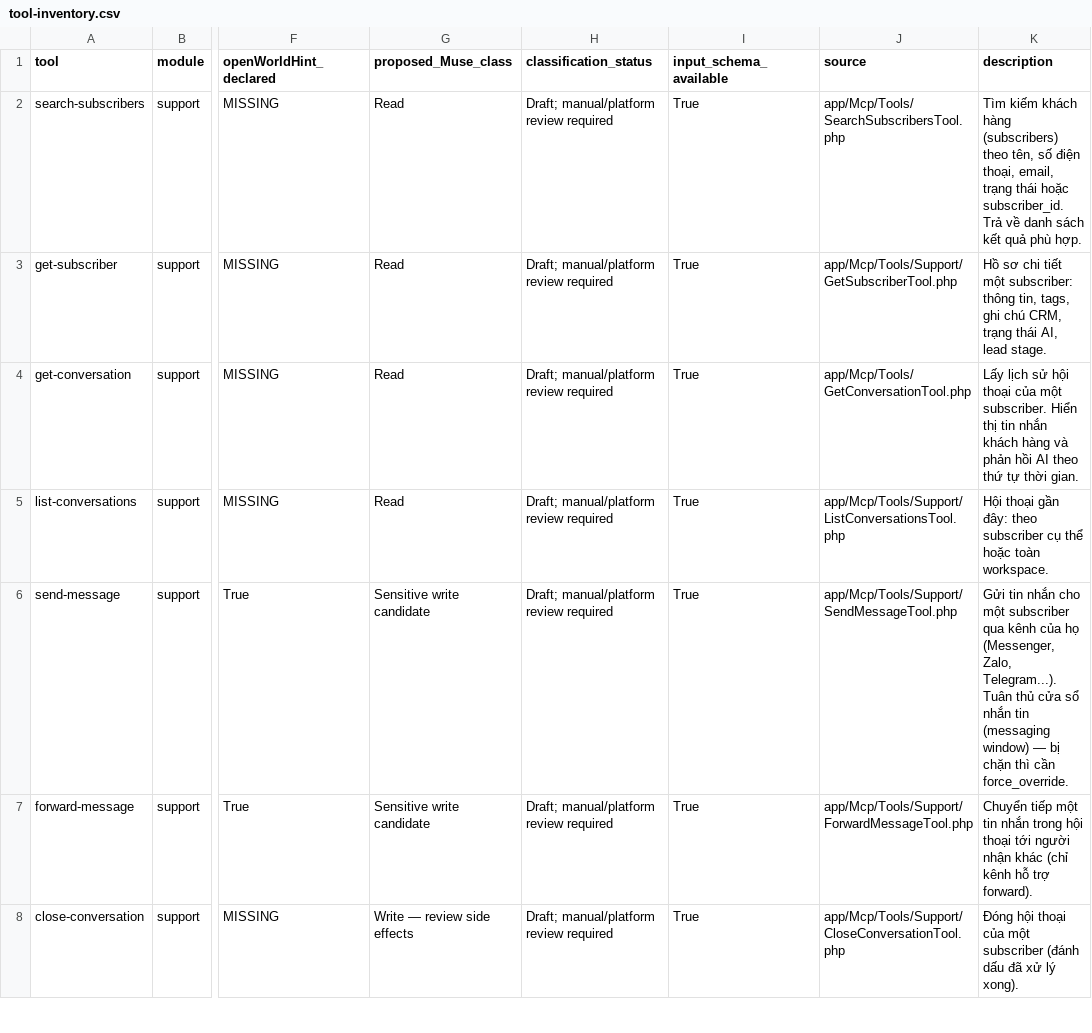
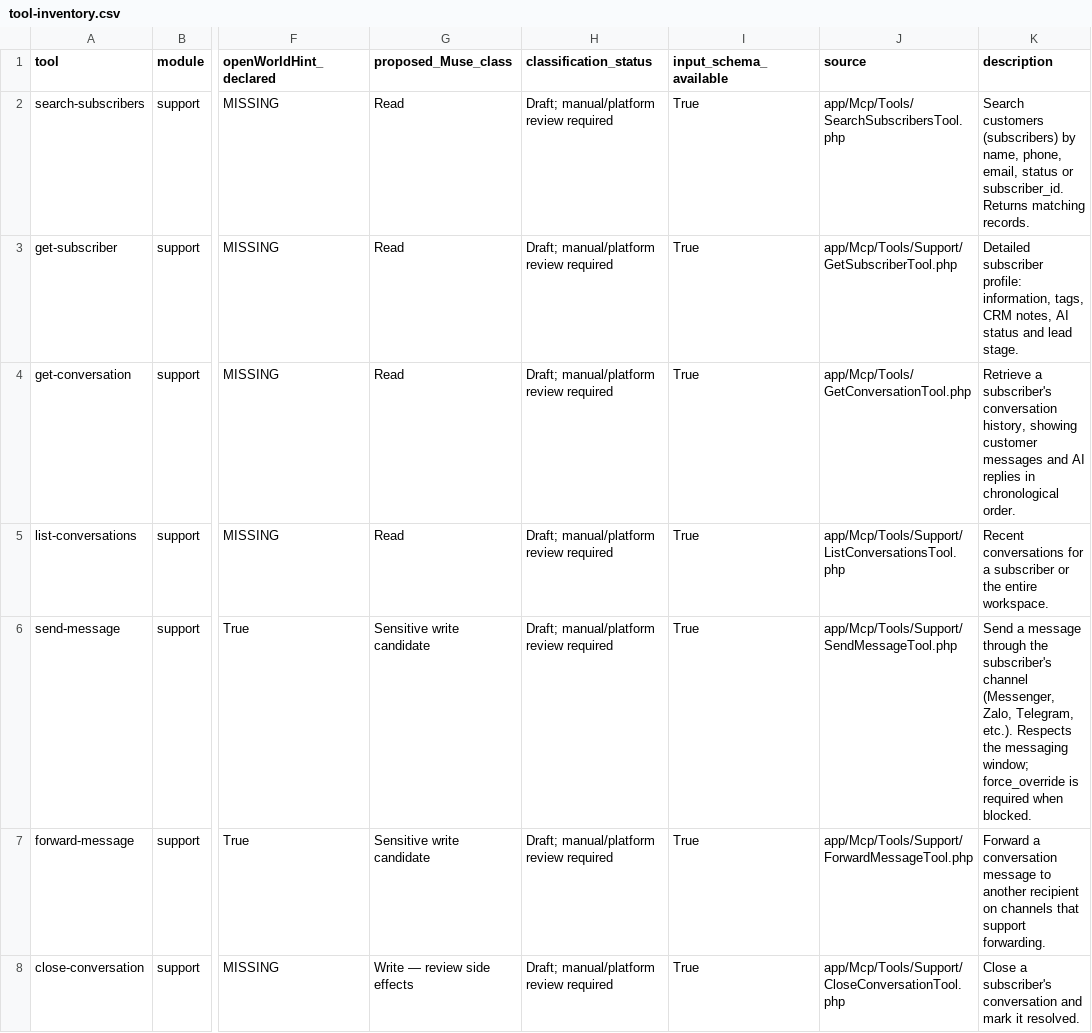
Before and after one commit to trolypage/trolypage-plugins, a CSV file: review/tool-inventory.csv, drawn as a sheet; only a part is shown, gaps mark what is left out; the diff covers the shown part only; the diff names each change by its address in the sheet, - before the commit and + after, or states it on an @@ line.

Commit message:
Use English throughout plugin packages and submission materials

```diff
--- a/review/tool-inventory.csv
+++ b/review/tool-inventory.csv
-K2 (description): Tìm kiếm khách hàng (subscribers) theo tên, số điện thoại, email, trạng thái hoặc subscriber_id. Trả về danh sách kết quả phù hợp.
+K2 (description): Search customers (subscribers) by name, phone, email, status or subscriber_id. Returns matching records.
-K3 (description): Hồ sơ chi tiết một subscriber: thông tin, tags, ghi chú CRM, trạng thái AI, lead stage.
+K3 (description): Detailed subscriber profile: information, tags, CRM notes, AI status and lead stage.
-K4 (description): Lấy lịch sử hội thoại của một subscriber. Hiển thị tin nhắn khách hàng và phản hồi AI theo thứ tự thời gian.
+K4 (description): Retrieve a subscriber's conversation history, showing customer messages and AI replies in chronological order.
-K5 (description): Hội thoại gần đây: theo subscriber cụ thể hoặc toàn workspace.
+K5 (description): Recent conversations for a subscriber or the entire workspace.
-K6 (description): Gửi tin nhắn cho một subscriber qua kênh của họ (Messenger, Zalo, Telegram...). Tuân thủ cửa sổ nhắn tin (messaging window) — bị chặn thì cần force_override.
+K6 (description): Send a message through the subscriber's channel (Messenger, Zalo, Telegram, etc.). Respects the messaging window; force_override is required when blocked.
-K7 (description): Chuyển tiếp một tin nhắn trong hội thoại tới người nhận khác (chỉ kênh hỗ trợ forward).
+K7 (description): Forward a conversation message to another recipient on channels that support forwarding.
-K8 (description): Đóng hội thoại của một subscriber (đánh dấu đã xử lý xong).
+K8 (description): Close a subscriber's conversation and mark it resolved.
```
Also changed, not shown: 78 edited cells elsewhere in this file, 47 other files.
